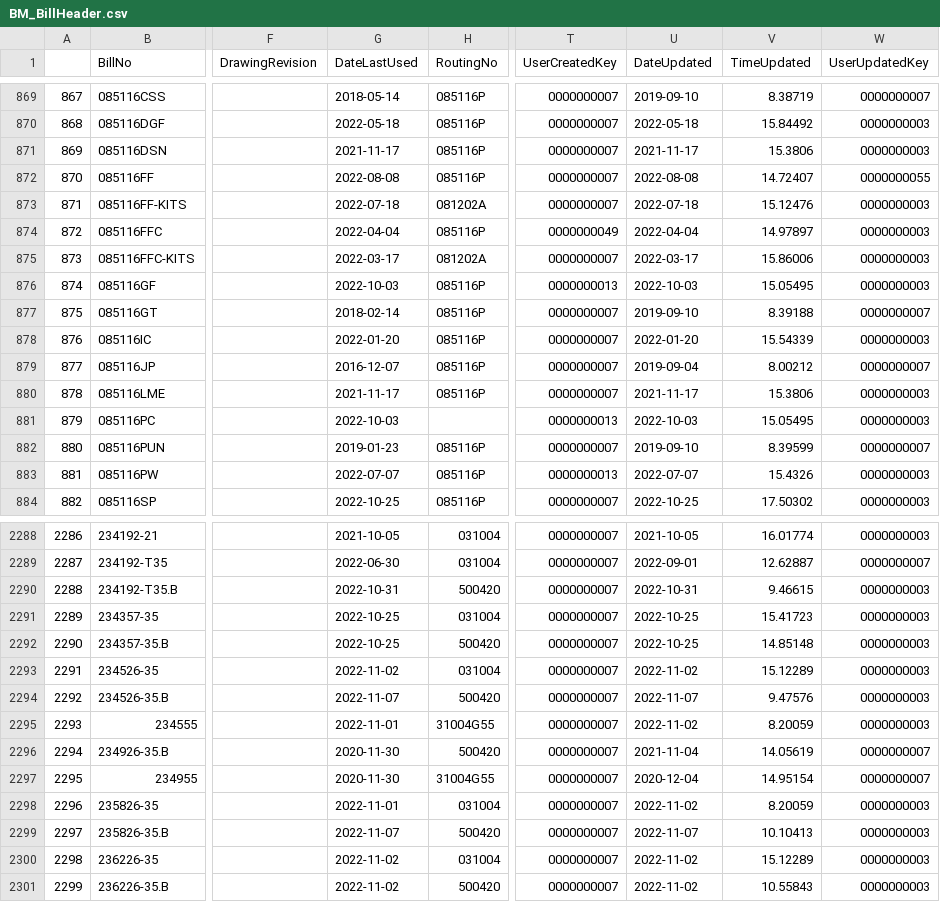
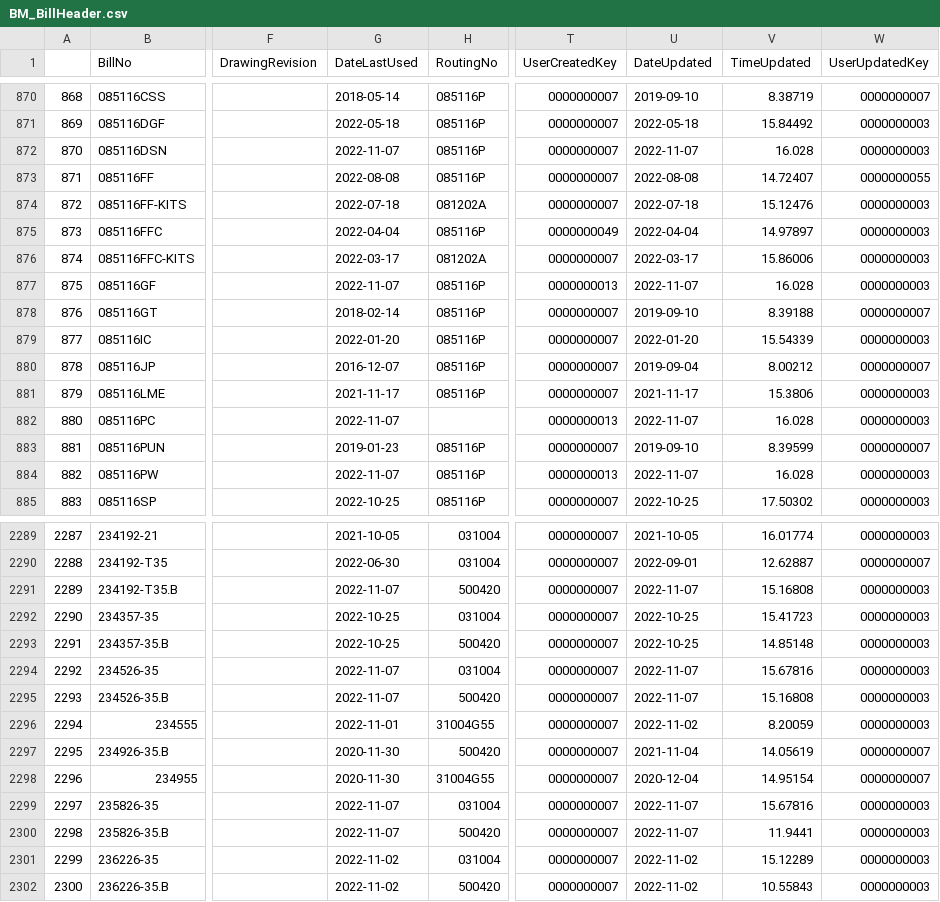
Before and after one commit to ParkerMedlin/kpk-app, a CSV file: db_imports/BM_BillHeader.csv, drawn as a sheet; only a part is shown, gaps mark what is left out; addresses are those after the commit; the diff covers the shown part only; the diff names each change by its address in the sheet, - before the commit and + after, or states it on an @@ line.

```diff
--- a/db_imports/BM_BillHeader.csv
+++ b/db_imports/BM_BillHeader.csv
@@ column A renumbered from row 823 down @@
-G872 (DateLastUsed): 2021-11-17
+G872 (DateLastUsed): 2022-11-07
-U872 (DateUpdated): 2021-11-17
+U872 (DateUpdated): 2022-11-07
-V872 (TimeUpdated): 15.3806
+V872 (TimeUpdated): 16.028
-G877 (DateLastUsed): 2022-10-03
+G877 (DateLastUsed): 2022-11-07
-U877 (DateUpdated): 2022-10-03
+U877 (DateUpdated): 2022-11-07
-V877 (TimeUpdated): 15.05495
+V877 (TimeUpdated): 16.028
-G882 (DateLastUsed): 2022-10-03
+G882 (DateLastUsed): 2022-11-07
-U882 (DateUpdated): 2022-10-03
+U882 (DateUpdated): 2022-11-07
-V882 (TimeUpdated): 15.05495
+V882 (TimeUpdated): 16.028
-G884 (DateLastUsed): 2022-07-07
+G884 (DateLastUsed): 2022-11-07
-U884 (DateUpdated): 2022-07-07
+U884 (DateUpdated): 2022-11-07
-V884 (TimeUpdated): 15.4326
+V884 (TimeUpdated): 16.028
-G2291 (DateLastUsed): 2022-10-31
+G2291 (DateLastUsed): 2022-11-07
-U2291 (DateUpdated): 2022-10-31
+U2291 (DateUpdated): 2022-11-07
-V2291 (TimeUpdated): 9.46615
+V2291 (TimeUpdated): 15.16808
-G2294 (DateLastUsed): 2022-11-02
+G2294 (DateLastUsed): 2022-11-07
-U2294 (DateUpdated): 2022-11-02
+U2294 (DateUpdated): 2022-11-07
-V2294 (TimeUpdated): 15.12289
+V2294 (TimeUpdated): 15.67816
-V2295 (TimeUpdated): 9.47576
+V2295 (TimeUpdated): 15.16808
-G2299 (DateLastUsed): 2022-11-01
+G2299 (DateLastUsed): 2022-11-07
-U2299 (DateUpdated): 2022-11-02
+U2299 (DateUpdated): 2022-11-07
-V2299 (TimeUpdated): 8.20059
+V2299 (TimeUpdated): 15.67816
-V2300 (TimeUpdated): 10.10413
+V2300 (TimeUpdated): 11.9441
```
Also changed, not shown: 1 added row and 109 edited cells elsewhere in this file, db_imports/hx_sched.csv, db_imports/prodmerge.csv, 21 other files.
